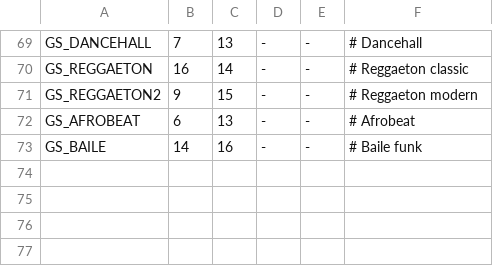
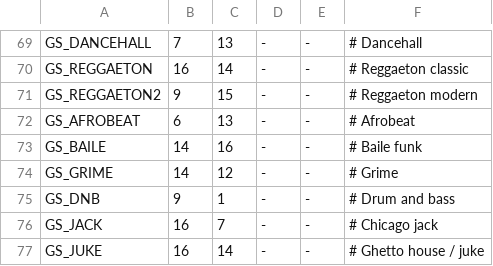
Before and after one commit to grum0/fm1-ctl, a TSV file: android/tools/jv1010/hints.tsv, drawn as a sheet; only a part is shown, gaps mark what is left out; the diff names each change by its address in the sheet, - before the commit and + after, or states it on an @@ line.

```diff
--- a/android/tools/jv1010/hints.tsv
+++ b/android/tools/jv1010/hints.tsv
+row 74: GS_GRIME | 14 | 12 | - | - | # Grime
+row 75: GS_DNB | 9 | 1 | - | - | # Drum and bass
+row 76: GS_JACK | 16 | 7 | - | - | # Chicago jack
+row 77: GS_JUKE | 16 | 14 | - | - | # Ghetto house / juke
```
Also changed, not shown: android/tools/tanzbar/styles.tsv, 11 other files.
